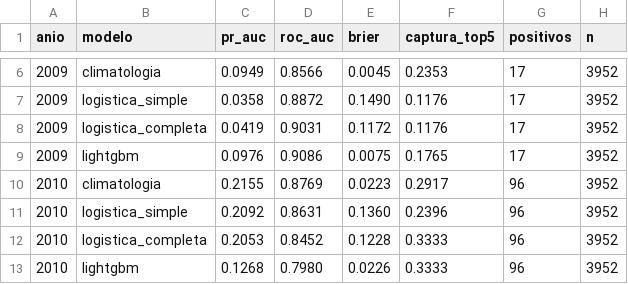
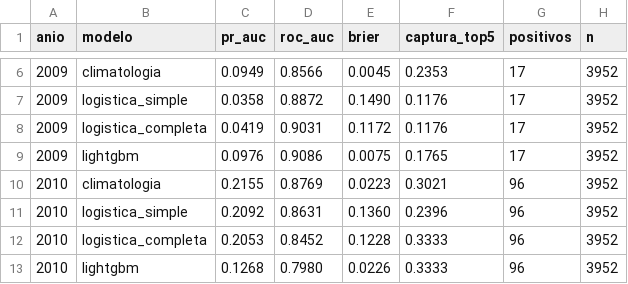
Before and after one commit to MaykolRamirez/FENOMENO-NI-O-PI, a CSV file: data/modelo/resultados/metricas_por_anio.csv, drawn as a sheet; only a part is shown, gaps mark what is left out.

```diff
--- a/data/modelo/resultados/metricas_por_anio.csv
+++ b/data/modelo/resultados/metricas_por_anio.csv
@@ -9,3 +9,3 @@ anio,modelo,pr_auc,roc_auc,brier,captura_top5,positivos,n
 2009,lightgbm,0.0976,0.9086,0.0075,0.1765,17,3952
-2010,climatologia,0.2155,0.8769,0.0223,0.2917,96,3952
+2010,climatologia,0.2155,0.8769,0.0223,0.3021,96,3952
 2010,logistica_simple,0.2092,0.8631,0.1360,0.2396,96,3952
```
Also changed, not shown: 5 other files.
